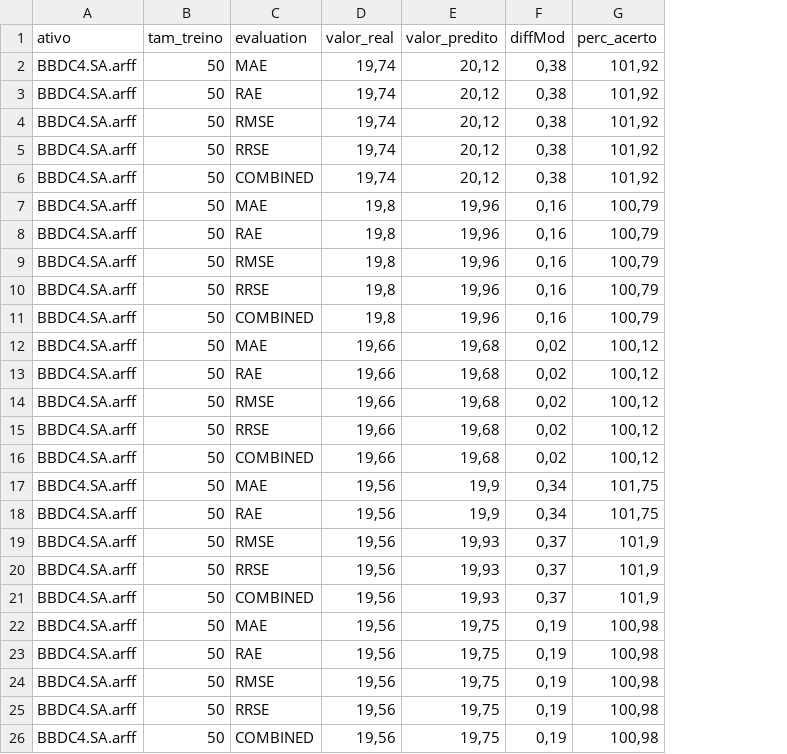
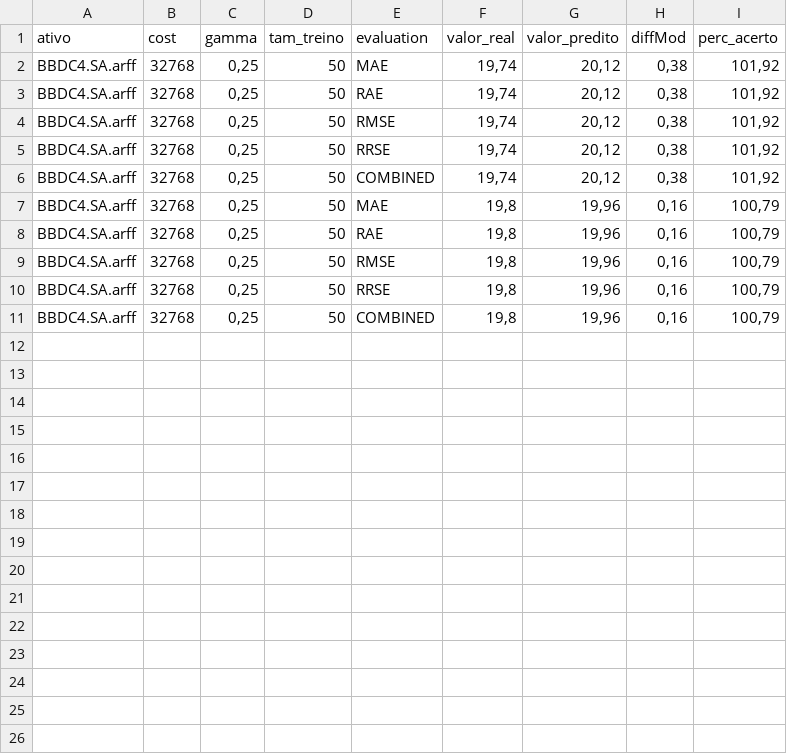
Before and after one commit to jeanrsbr/TCCMaven, a CSV file: Teste/resultado_BBDC4.SA.csv, drawn as a sheet; removed rows and columns are numbered as before the commit, all else as after; the diff names each change by its address in the sheet, - before the commit and + after, or states it on an @@ line.

```diff
--- a/Teste/resultado_BBDC4.SA.csv
+++ b/Teste/resultado_BBDC4.SA.csv
+column B (cost), rows 2-11: all 32768
+column C (gamma), rows 2-11: all 0,25
-row 12: BBDC4.SA.arff | 50 | MAE | 19,66 | 19,68 | 0,02 | 100,12
-row 13: BBDC4.SA.arff | 50 | RAE | 19,66 | 19,68 | 0,02 | 100,12
-row 14: BBDC4.SA.arff | 50 | RMSE | 19,66 | 19,68 | 0,02 | 100,12
-row 15: BBDC4.SA.arff | 50 | RRSE | 19,66 | 19,68 | 0,02 | 100,12
-row 16: BBDC4.SA.arff | 50 | COMBINED | 19,66 | 19,68 | 0,02 | 100,12
-row 17: BBDC4.SA.arff | 50 | MAE | 19,56 | 19,9 | 0,34 | 101,75
-row 18: BBDC4.SA.arff | 50 | RAE | 19,56 | 19,9 | 0,34 | 101,75
-row 19: BBDC4.SA.arff | 50 | RMSE | 19,56 | 19,93 | 0,37 | 101,9
-row 20: BBDC4.SA.arff | 50 | RRSE | 19,56 | 19,93 | 0,37 | 101,9
-row 21: BBDC4.SA.arff | 50 | COMBINED | 19,56 | 19,93 | 0,37 | 101,9
-row 22: BBDC4.SA.arff | 50 | MAE | 19,56 | 19,75 | 0,19 | 100,98
-row 23: BBDC4.SA.arff | 50 | RAE | 19,56 | 19,75 | 0,19 | 100,98
-row 24: BBDC4.SA.arff | 50 | RMSE | 19,56 | 19,75 | 0,19 | 100,98
-row 25: BBDC4.SA.arff | 50 | RRSE | 19,56 | 19,75 | 0,19 | 100,98
-row 26: BBDC4.SA.arff | 50 | COMBINED | 19,56 | 19,75 | 0,19 | 100,98
```
Also changed, not shown: Teste/resultado_AGRO3.SA.csv, Teste/resultado_PETR4.SA.csv, 6 other files.
